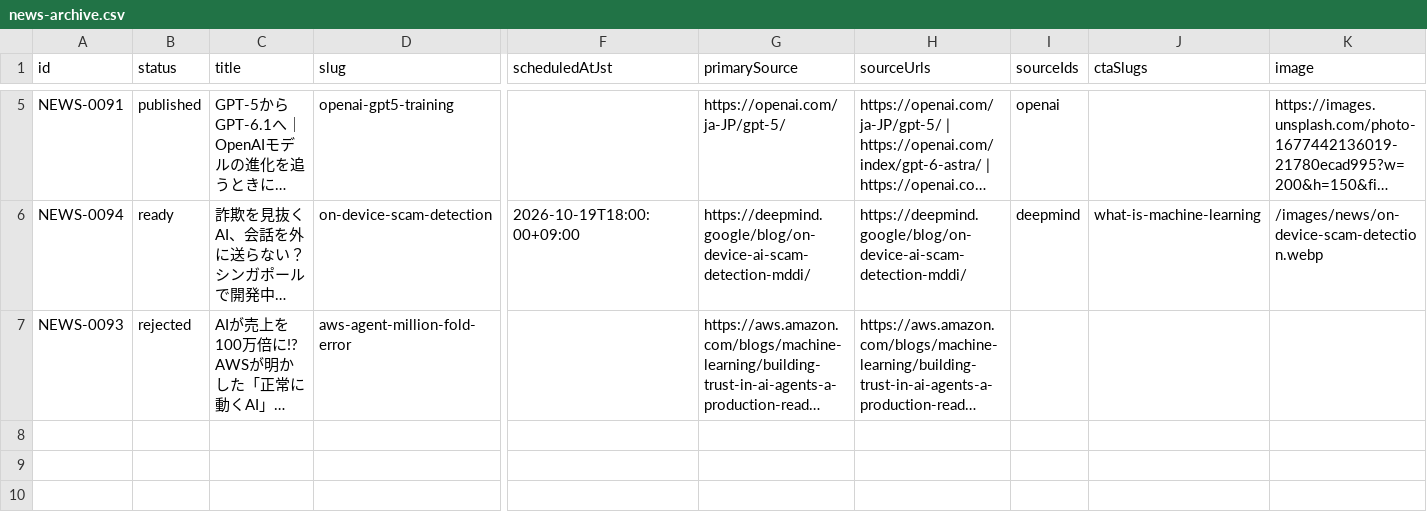
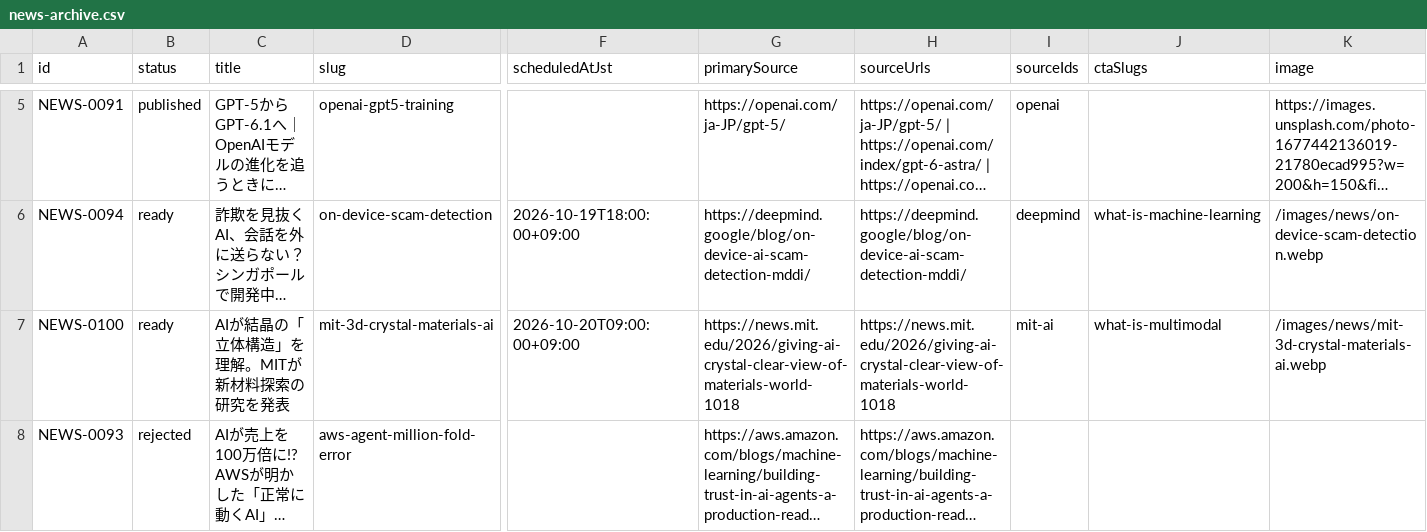
Before and after one commit to naoki20151214-ops/aiportal-app, a CSV file: content/news/news-archive.csv, drawn as a sheet; only a part is shown, gaps mark what is left out; long unchanged cells end in …; rows hold the shown columns only; the diff names each change by its address in the sheet, - before the commit and + after, or states it on an @@ line.

Commit message:
NEWS-0100: MIT 3D crystal AI news; earliest release 20 Oct 09:00 JST (#224)
* Stage one MIT crystal-AI article under user-delegated news selection

* Stage one MIT crystal-AI article under user-delegated news selection

* Add original source illustration of text knowledge connected to 3D crystal lattice

* Prepare NEWS-0100 self-owned hero WebP deterministically without remote assets

* Register NEWS-0100 as non-public ready research news

* Index MIT research story only as non-public ready

* Keep news CSV in sync with staged unapproved MIT story

* Document MIT source fact-check, publication delegation, embargo and immutable draft provenance

* Preserve strict 20KB hero size with deterministic lossless fallback for compact vector

* Queue exactly one owner-delegated MIT story in next unused 2026-10-20 09:00 JST slot

* Index immutable NEWS-0100 as approved ready but not published

* Update canonical news CSV with one future approved story

* Guard MIT research source, exact text/WebP SHA, 09 JST release and no early export

* Freeze verified 25KB WebP SHA for MIT news and record delegated 09 JST queue

* Keep NEWS-0094 no-backfill regression compatible with subsequent approved morning news

* Record first NEWS-0100 image sizing CI failure and verified deterministic fix

```diff
--- a/content/news/news-archive.csv
+++ b/content/news/news-archive.csv
+row 7: NEWS-0100 | ready | AIが結晶の「立体構造」を理解。MITが新材料探索の研究を発表 | mit-3d-crystal-materials-ai | 2026-10-20T09:00:00+09:00 | https://news.mit.edu/2026/giving-ai-crystal-clear-view-of-materials-world-1018 | https://news.mit.edu/2026/giving-ai-crystal-clear-view-of-materials-world-1018 | mit-ai | what-is-multimodal | /images/news/mit-3d-crystal-materials-ai.webp
```
Also changed, not shown: 11 other files.
